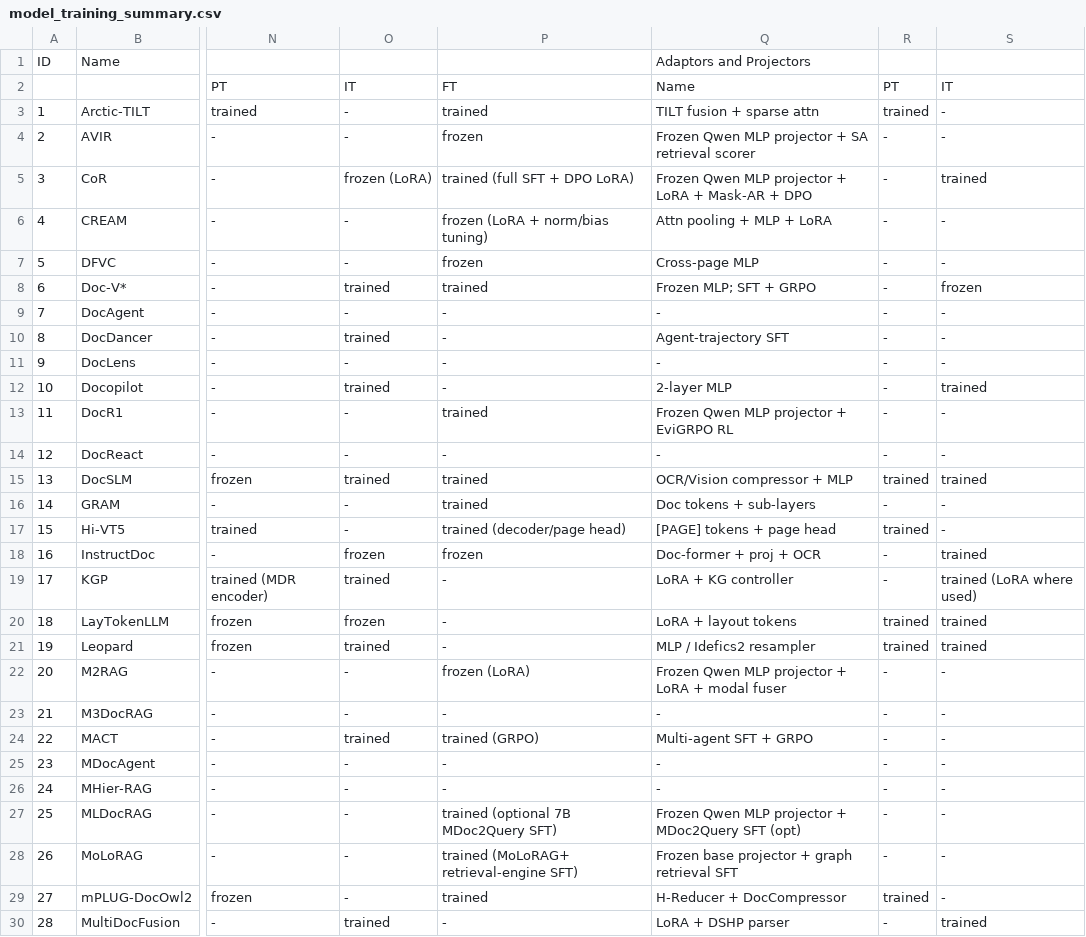
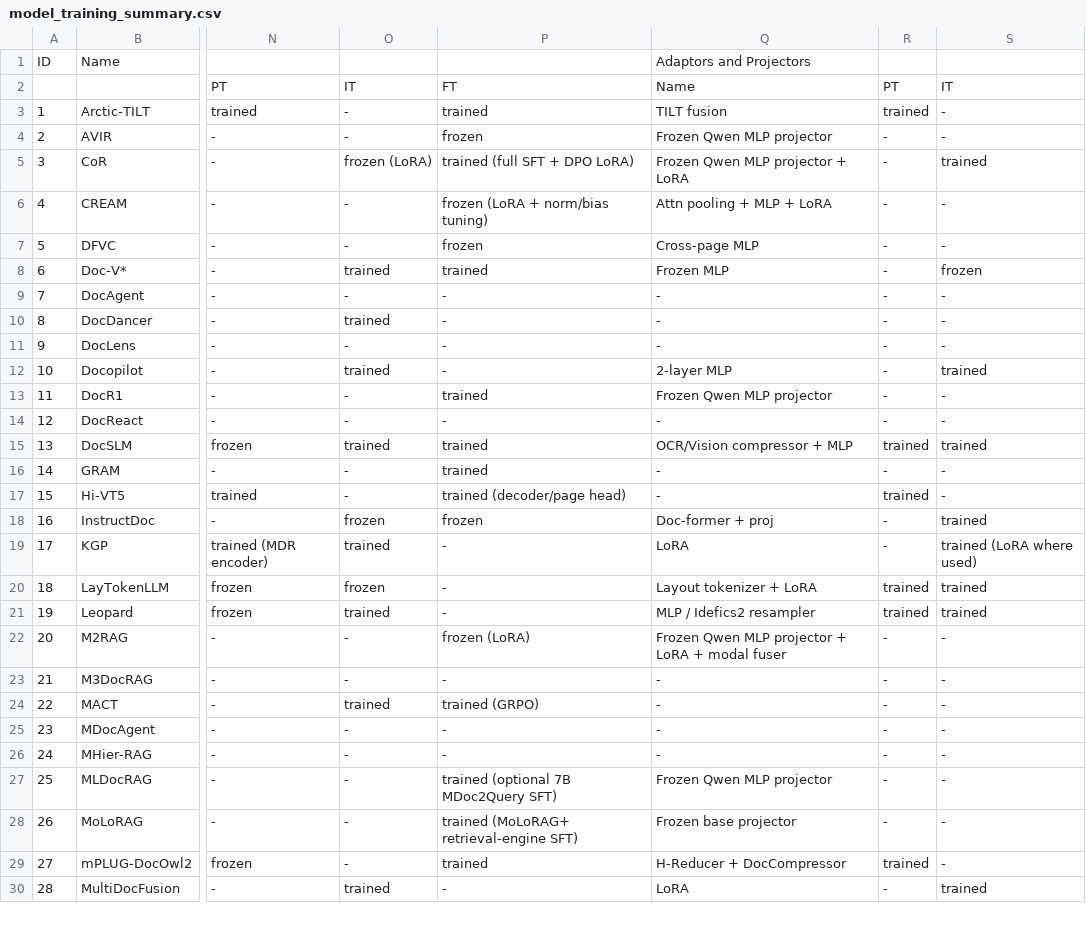
Before and after one commit to LeweiXu/MP-VRDU, a CSV file: survey_paper/models/model_training_summary.csv, drawn as a sheet; only a part is shown, gaps mark what is left out; the diff covers the shown part only; the diff names each change by its address in the sheet, - before the commit and + after, or states it on an @@ line.

```diff
--- a/survey_paper/models/model_training_summary.csv
+++ b/survey_paper/models/model_training_summary.csv
-Q3: TILT fusion + sparse attn
+Q3: TILT fusion
-Q4: Frozen Qwen MLP projector + SA retrieval scorer
+Q4: Frozen Qwen MLP projector
-Q5: Frozen Qwen MLP projector + LoRA + Mask-AR + DPO
+Q5: Frozen Qwen MLP projector + LoRA
-Q8: Frozen MLP; SFT + GRPO
+Q8: Frozen MLP
-Q10: Agent-trajectory SFT
+Q10: -
-Q13: Frozen Qwen MLP projector + EviGRPO RL
+Q13: Frozen Qwen MLP projector
-Q16: Doc tokens + sub-layers
+Q16: -
-Q17: [PAGE] tokens + page head
+Q17: -
-Q18: Doc-former + proj + OCR
+Q18: Doc-former + proj
-Q19: LoRA + KG controller
+Q19: LoRA
-Q20: LoRA + layout tokens
+Q20: Layout tokenizer + LoRA
-Q24: Multi-agent SFT + GRPO
+Q24: -
-Q27: Frozen Qwen MLP projector + MDoc2Query SFT (opt)
+Q27: Frozen Qwen MLP projector
-Q28: Frozen base projector + graph retrieval SFT
+Q28: Frozen base projector
-Q30: LoRA + DSHP parser
+Q30: LoRA
```
Also changed, not shown: 13 edited cells elsewhere in this file, survey_paper/models/model_open_source.csv, survey_paper/models/model_performance.csv, 19 other files.
